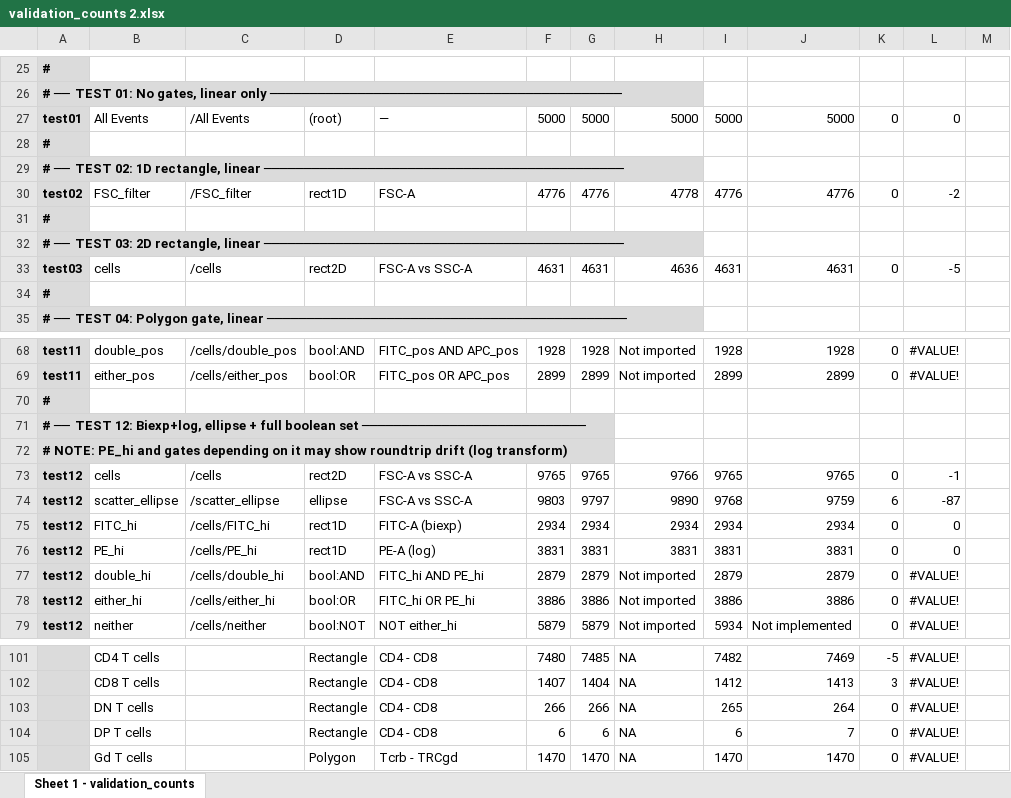
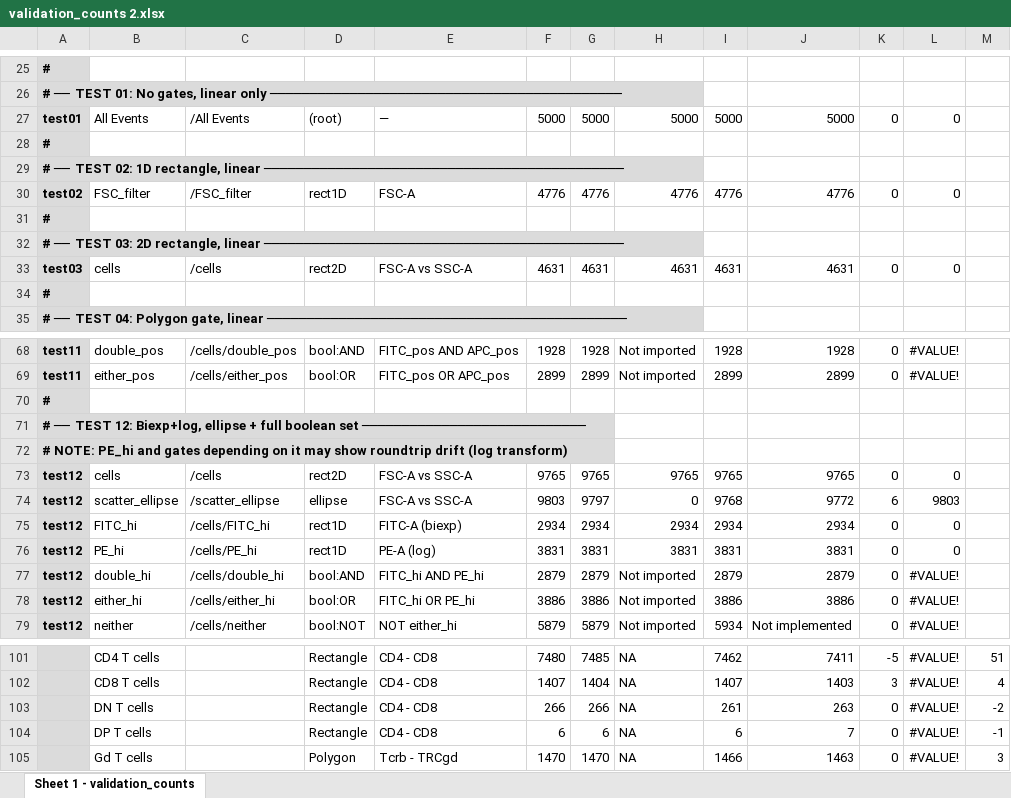
Before and after one commit to BiocStaging/CyFj11, an Excel workbook: manuscript/validation_counts 2.xlsx, sheet Sheet 1 - validation_counts, drawn as a sheet; only a part is shown, gaps mark what is left out; values as stored, in another font and other column widths than the file's, no borders; the diff covers the shown part only; the diff names each change by its address in the sheet, - before the commit and + after, or states it on an @@ line.

```diff
--- a/manuscript/validation_counts 2.xlsx (sheet Sheet 1 - validation_counts)
+++ b/manuscript/validation_counts 2.xlsx (sheet Sheet 1 - validation_counts)
-H30: 4778
+H30: 4776
-L30: -2
+L30: 0
-H33: 4636
+H33: 4631
-L33: -5
+L33: 0
-H73: 9766
+H73: 9765
-L73: -1
+L73: 0
-H74: 9890
+H74: 0
-J74: 9759
+J74: 9772
-L74: -87
+L74: 9803
-I101: 7482
+I101: 7462
-J101: 7469
+J101: 7411
-M101: (empty)
+M101: 51
-I102: 1412
+I102: 1407
-J102: 1413
+J102: 1403
-M102: (empty)
+M102: 4
-I103: 265
+I103: 261
-J103: 264
+J103: 263
-M103: (empty)
+M103: -2
-M104: (empty)
+M104: -1
-I105: 1470
+I105: 1466
-J105: 1470
+J105: 1463
-M105: (empty)
+M105: 3
```
Also changed, not shown: 1 added row, 1 removed row and 62 edited cells elsewhere in this sheet, 40 other files.
